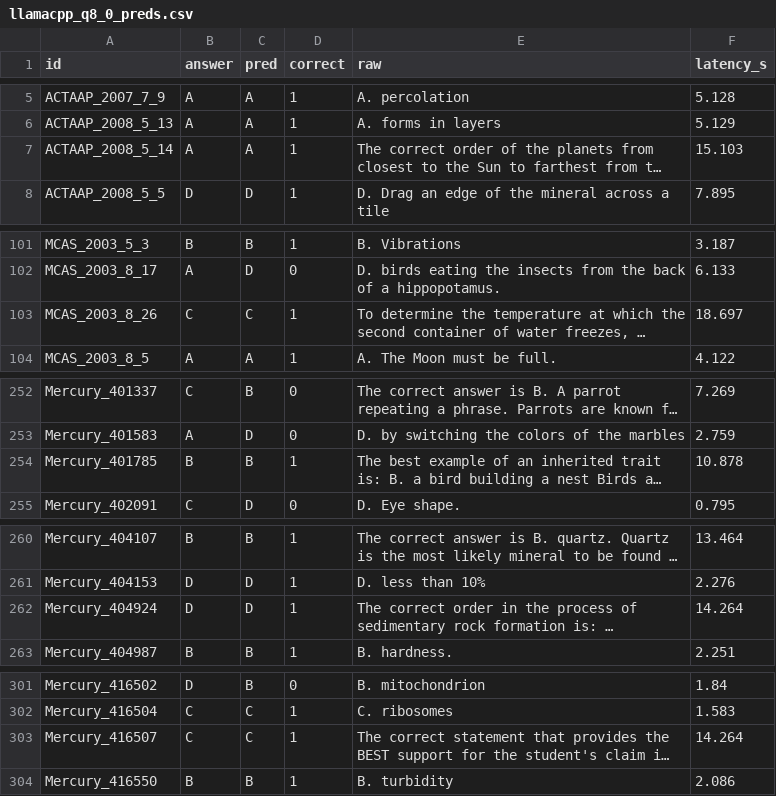
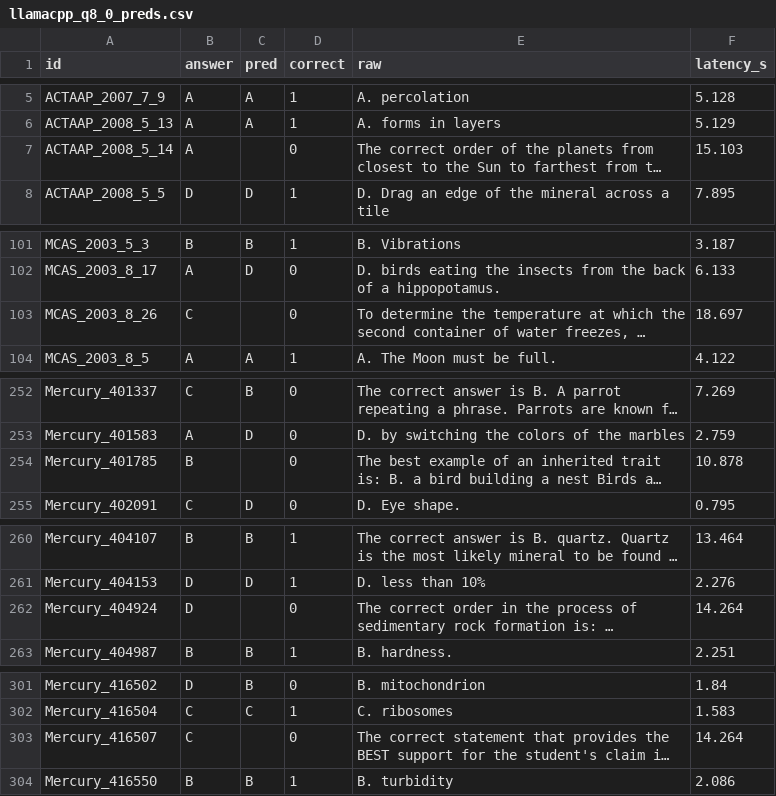
Before and after one commit to rohithram22/llm-serving-at-scale, a CSV file: results/quality/llamacpp_q8_0_preds.csv, drawn as a sheet; only a part is shown, gaps mark what is left out; long unchanged cells end in …; the diff covers the shown part only; the diff names each change by its address in the sheet, - before the commit and + after, or states it on an @@ line.

```diff
--- a/results/quality/llamacpp_q8_0_preds.csv
+++ b/results/quality/llamacpp_q8_0_preds.csv
-C7 (pred): A
+C7 (pred): (empty)
-D7 (correct): 1
+D7 (correct): 0
-C103 (pred): C
+C103 (pred): (empty)
-D103 (correct): 1
+D103 (correct): 0
-C254 (pred): B
+C254 (pred): (empty)
-D254 (correct): 1
+D254 (correct): 0
-C262 (pred): D
+C262 (pred): (empty)
-D262 (correct): 1
+D262 (correct): 0
-C303 (pred): C
+C303 (pred): (empty)
-D303 (correct): 1
+D303 (correct): 0
```
Also changed, not shown: 11 edited cells elsewhere in this file, results/loadtest_summary.csv, results/quality/llamacpp_fp16_preds.csv, 17 other files.
